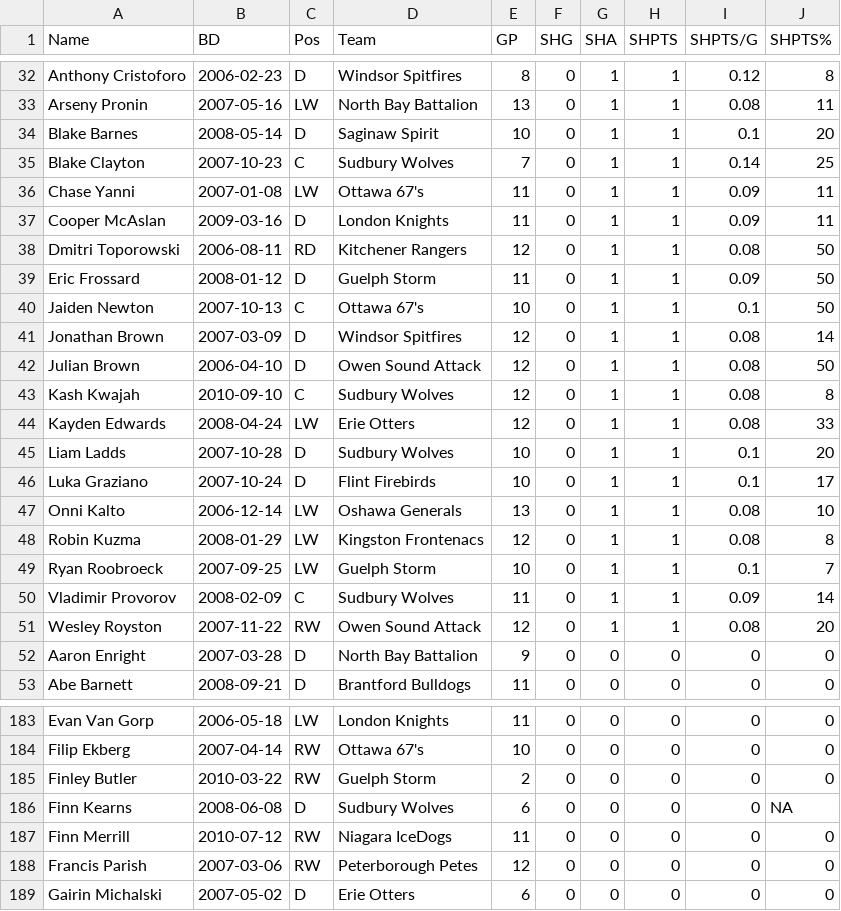
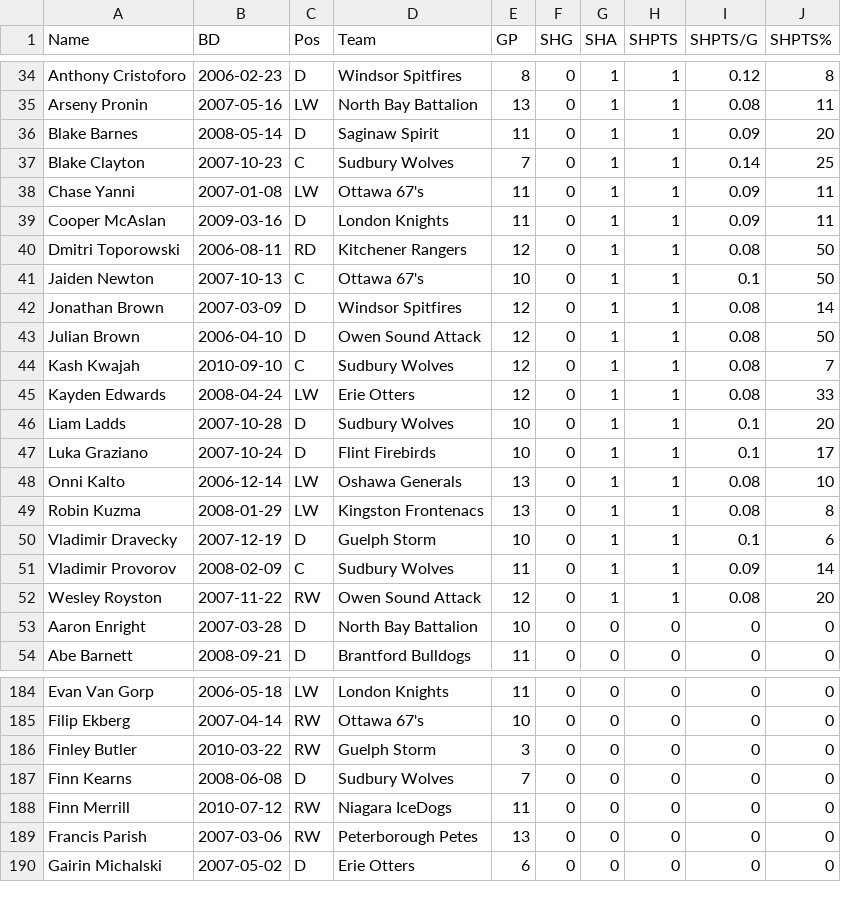
Before and after one commit to NoahCornish/OHLDataHub, a CSV file: data/current/sh.csv, drawn as a sheet; only a part is shown, gaps mark what is left out; the diff covers the shown part only.

```diff
--- a/data/current/sh.csv
+++ b/data/current/sh.csv
@@ -33,3 +35,3 @@
 "Arseny Pronin",2007-05-16,"LW","North Bay Battalion",13,0,1,1,0.08,11
-"Blake Barnes",2008-05-14,"D","Saginaw Spirit",10,0,1,1,0.1,20
+"Blake Barnes",2008-05-14,"D","Saginaw Spirit",11,0,1,1,0.09,20
 "Blake Clayton",2007-10-23,"C","Sudbury Wolves",7,0,1,1,0.14,25
@@ -38,3 +40,2 @@
 "Dmitri Toporowski",2006-08-11,"RD","Kitchener Rangers",12,0,1,1,0.08,50
-"Eric Frossard",2008-01-12,"D","Guelph Storm",11,0,1,1,0.09,50
 "Jaiden Newton",2007-10-13,"C","Ottawa 67's",10,0,1,1,0.1,50
@@ -42,3 +43,3 @@
 "Julian Brown",2006-04-10,"D","Owen Sound Attack",12,0,1,1,0.08,50
-"Kash Kwajah",2010-09-10,"C","Sudbury Wolves",12,0,1,1,0.08,8
+"Kash Kwajah",2010-09-10,"C","Sudbury Wolves",12,0,1,1,0.08,7
 "Kayden Edwards",2008-04-24,"LW","Erie Otters",12,0,1,1,0.08,33
@@ -47,7 +48,7 @@
 "Onni Kalto",2006-12-14,"LW","Oshawa Generals",13,0,1,1,0.08,10
-"Robin Kuzma",2008-01-29,"LW","Kingston Frontenacs",12,0,1,1,0.08,8
-"Ryan Roobroeck",2007-09-25,"LW","Guelph Storm",10,0,1,1,0.1,7
+"Robin Kuzma",2008-01-29,"LW","Kingston Frontenacs",13,0,1,1,0.08,8
+"Vladimir Dravecky",2007-12-19,"D","Guelph Storm",10,0,1,1,0.1,6
 "Vladimir Provorov",2008-02-09,"C","Sudbury Wolves",11,0,1,1,0.09,14
 "Wesley Royston",2007-11-22,"RW","Owen Sound Attack",12,0,1,1,0.08,20
-"Aaron Enright",2007-03-28,"D","North Bay Battalion",9,0,0,0,0,0
+"Aaron Enright",2007-03-28,"D","North Bay Battalion",10,0,0,0,0,0
 "Abe Barnett",2008-09-21,"D","Brantford Bulldogs",11,0,0,0,0,0
@@ -184,6 +185,6 @@
 "Filip Ekberg",2007-04-14,"RW","Ottawa 67's",10,0,0,0,0,0
-"Finley Butler",2010-03-22,"RW","Guelph Storm",2,0,0,0,0,0
-"Finn Kearns",2008-06-08,"D","Sudbury Wolves",6,0,0,0,0,NA
+"Finley Butler",2010-03-22,"RW","Guelph Storm",3,0,0,0,0,0
+"Finn Kearns",2008-06-08,"D","Sudbury Wolves",7,0,0,0,0,0
 "Finn Merrill",2010-07-12,"RW","Niagara IceDogs",11,0,0,0,0,0
-"Francis Parish",2007-03-06,"RW","Peterborough Petes",12,0,0,0,0,0
+"Francis Parish",2007-03-06,"RW","Peterborough Petes",13,0,0,0,0,0
 "Gairin Michalski",2007-05-02,"D","Erie Otters",6,0,0,0,0,0
```
Also changed, not shown: 2 added rows, 1 removed row and 88 edited cells elsewhere in this file, data/current/draft.csv, data/current/ev.csv, 5 other files.
